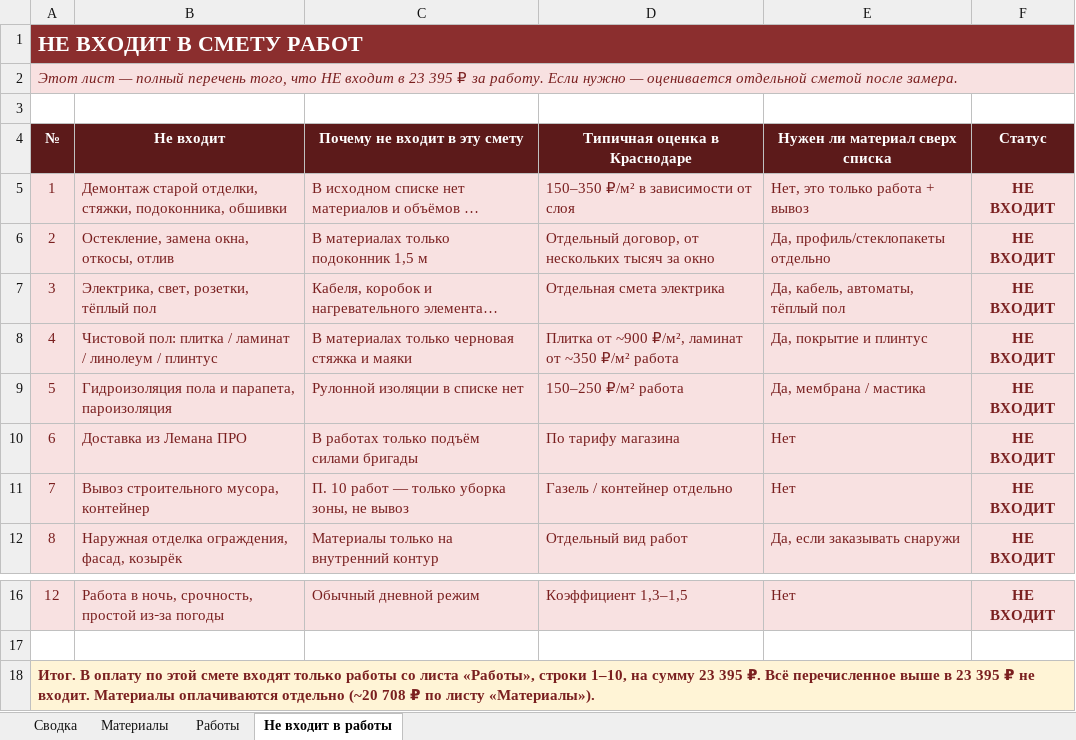
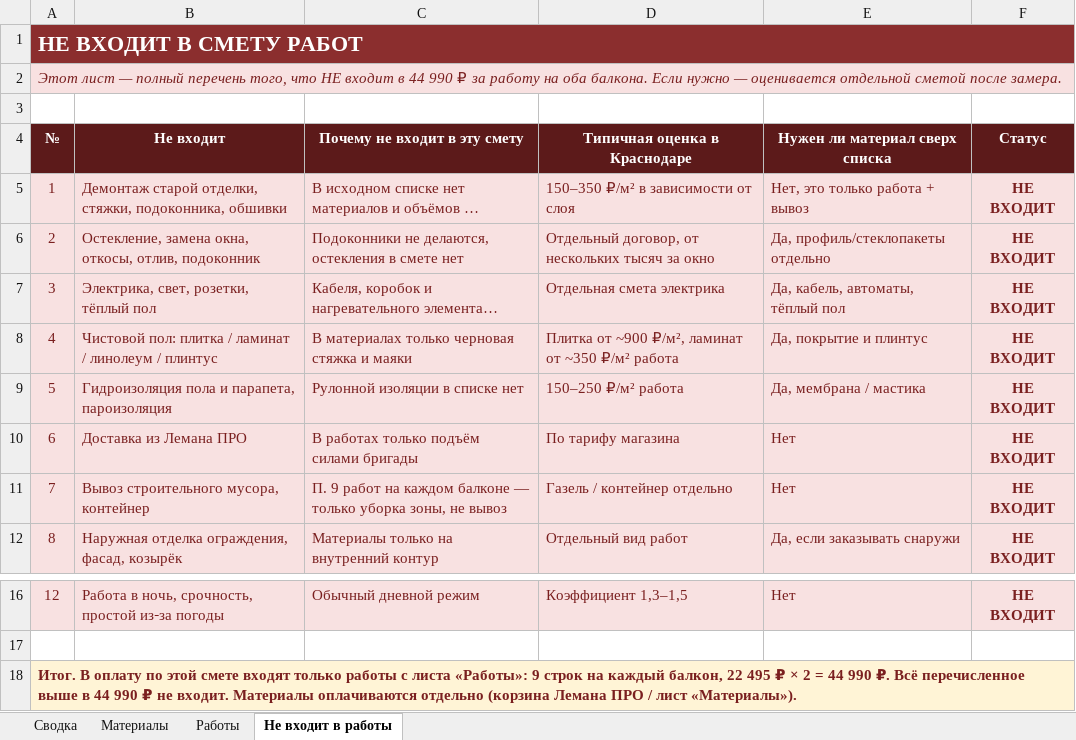
Before and after one commit to Alena931/demo, an Excel workbook: smeta-pervyy-balkon-krasnodar.xlsx, sheet Не входит в работы, drawn as a sheet; only a part is shown, gaps mark what is left out; long unchanged cells end in …; values as stored, in another font and other column widths than the file's, no borders; the diff names each change by its address in the sheet, - before the commit and + after, or states it on an @@ line.

```diff
--- a/smeta-pervyy-balkon-krasnodar.xlsx (sheet Не входит в работы)
+++ b/smeta-pervyy-balkon-krasnodar.xlsx (sheet Не входит в работы)
-A2 (№): …входит в 23 395 ₽ за работу. Если нужно…
+A2 (№): …входит в 44 990 ₽ за работу на оба балкона. Если нужно…
-B6 (Не входит): Остекление, замена окна, откосы, отлив
+B6 (Не входит): Остекление, замена окна, откосы, отлив, подоконник
-C6 (Почему не входит в эту смету): В материалах только подоконник 1,5 м
+C6 (Почему не входит в эту смету): Подоконники не делаются, остекления в смете нет
-C11 (Почему не входит в эту смету): П. 10 работ — только…
+C11 (Почему не входит в эту смету): П. 9 работ на каждом балконе — только…
-A18 (№): …только работы со листа «Работы», строки 1–10, на сумму 23 395 ₽. Всё перечисленное выше в 23 395 ₽ не входит. Материалы оплачиваются отдельно (~20 708 ₽ по листу «Материалы»).
+A18 (№): …только работы с листа «Работы»: 9 строк на каждый балкон, 22 495 ₽ × 2 = 44 990 ₽. Всё перечисленное выше в 44 990 ₽ не входит. Материалы оплачиваются отдельно (корзина Лемана ПРО / лист «Материалы»).
```
Also changed, not shown: sheet Работы, sheet Сводка, sheet Материалы.
